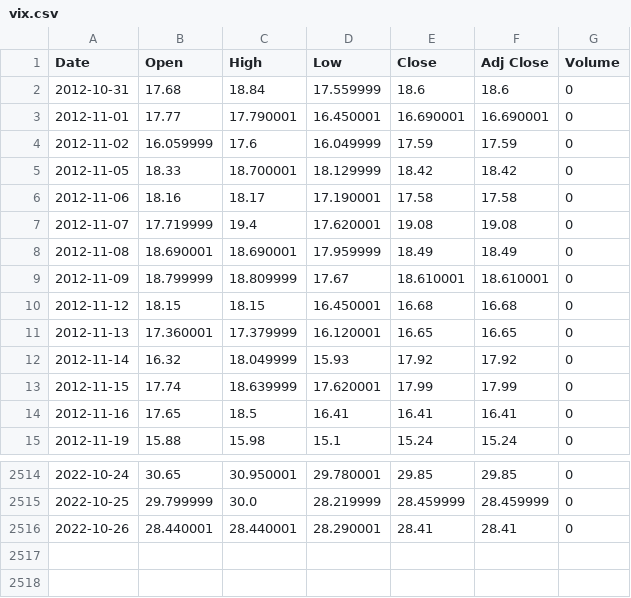
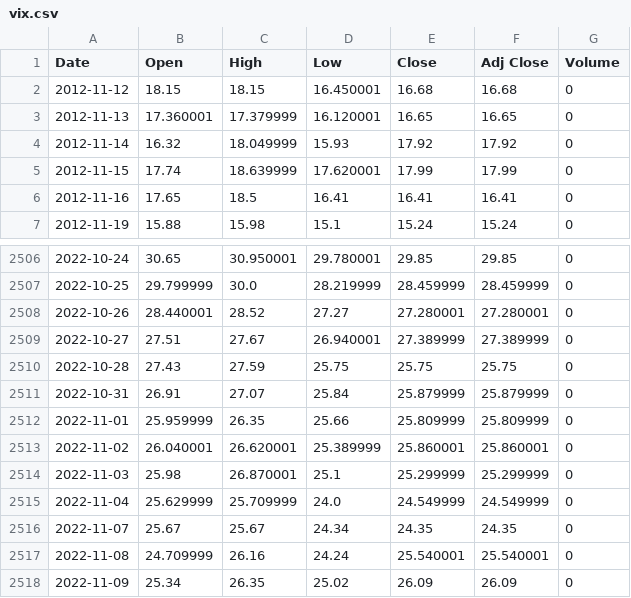
Before and after one commit to hongcana/Clover_Project, a CSV file: Python/vix.csv, drawn as a sheet; only a part is shown, gaps mark what is left out.

```diff
--- a/Python/vix.csv
+++ b/Python/vix.csv
@@ -1,10 +1,2 @@
 Date,Open,High,Low,Close,Adj Close,Volume
-2012-10-31,17.68,18.84,17.559999,18.6,18.6,0
-2012-11-01,17.77,17.790001,16.450001,16.690001,16.690001,0
-2012-11-02,16.059999,17.6,16.049999,17.59,17.59,0
-2012-11-05,18.33,18.700001,18.129999,18.42,18.42,0
-2012-11-06,18.16,18.17,17.190001,17.58,17.58,0
-2012-11-07,17.719999,19.4,17.620001,19.08,19.08,0
-2012-11-08,18.690001,18.690001,17.959999,18.49,18.49,0
-2012-11-09,18.799999,18.809999,17.67,18.610001,18.610001,0
 2012-11-12,18.15,18.15,16.450001,16.68,16.68,0
@@ -2515,2 +2507,12 @@ Date,Open,High,Low,Close,Adj Close,Volume
 2022-10-25,29.799999,30.0,28.219999,28.459999,28.459999,0
-2022-10-26,28.440001,28.440001,28.290001,28.41,28.41,0
+2022-10-26,28.440001,28.52,27.27,27.280001,27.280001,0
+2022-10-27,27.51,27.67,26.940001,27.389999,27.389999,0
+2022-10-28,27.43,27.59,25.75,25.75,25.75,0
+2022-10-31,26.91,27.07,25.84,25.879999,25.879999,0
+2022-11-01,25.959999,26.35,25.66,25.809999,25.809999,0
+2022-11-02,26.040001,26.620001,25.389999,25.860001,25.860001,0
+2022-11-03,25.98,26.870001,25.1,25.299999,25.299999,0
+2022-11-04,25.629999,25.709999,24.0,24.549999,24.549999,0
+2022-11-07,25.67,25.67,24.34,24.35,24.35,0
+2022-11-08,24.709999,26.16,24.24,25.540001,25.540001,0
+2022-11-09,25.34,26.35,25.02,26.09,26.09,0
```
Also changed, not shown: Python/kospi.csv, Python/nasdaq.csv, 6 other files.
